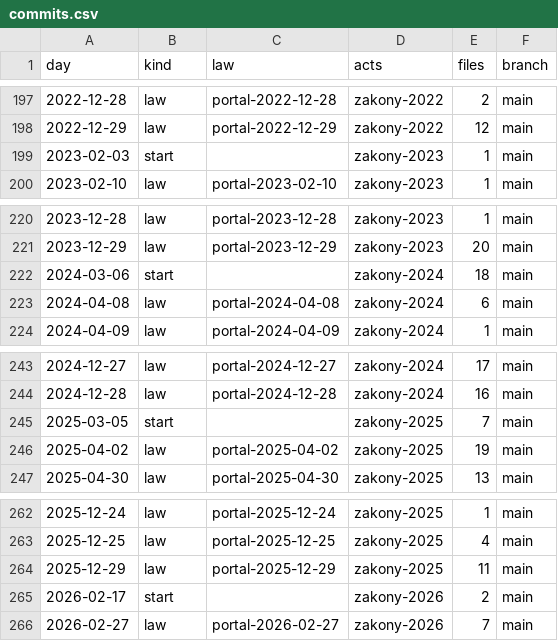
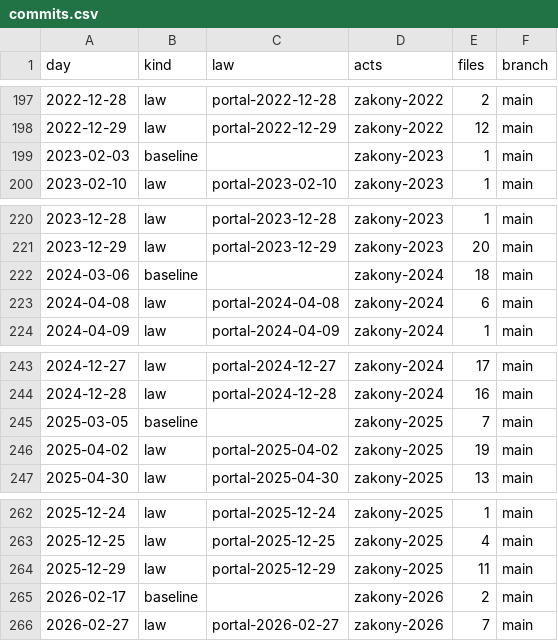
Before and after one commit to lexifina/russia-zabaykalsky-law, a CSV file: data/commits.csv, drawn as a sheet; only a part is shown, gaps mark what is left out; the diff covers the shown part only.

```diff
--- a/data/commits.csv
+++ b/data/commits.csv
@@ -198,3 +198,3 @@ day,kind,law,acts,files,branch
 2022-12-29,law,portal-2022-12-29,zakony-2022,12,main
-2023-02-03,start,,zakony-2023,1,main
+2023-02-03,baseline,,zakony-2023,1,main
 2023-02-10,law,portal-2023-02-10,zakony-2023,1,main
@@ -221,3 +221,3 @@ day,kind,law,acts,files,branch
 2023-12-29,law,portal-2023-12-29,zakony-2023,20,main
-2024-03-06,start,,zakony-2024,18,main
+2024-03-06,baseline,,zakony-2024,18,main
 2024-04-08,law,portal-2024-04-08,zakony-2024,6,main
@@ -244,3 +244,3 @@ day,kind,law,acts,files,branch
 2024-12-28,law,portal-2024-12-28,zakony-2024,16,main
-2025-03-05,start,,zakony-2025,7,main
+2025-03-05,baseline,,zakony-2025,7,main
 2025-04-02,law,portal-2025-04-02,zakony-2025,19,main
@@ -264,3 +264,3 @@ day,kind,law,acts,files,branch
 2025-12-29,law,portal-2025-12-29,zakony-2025,11,main
-2026-02-17,start,,zakony-2026,2,main
+2026-02-17,baseline,,zakony-2026,2,main
 2026-02-27,law,portal-2026-02-27,zakony-2026,7,main
```
Also changed, not shown: 2 added rows and 9 edited cells elsewhere in this file, data/laws.csv, 26 other files.
